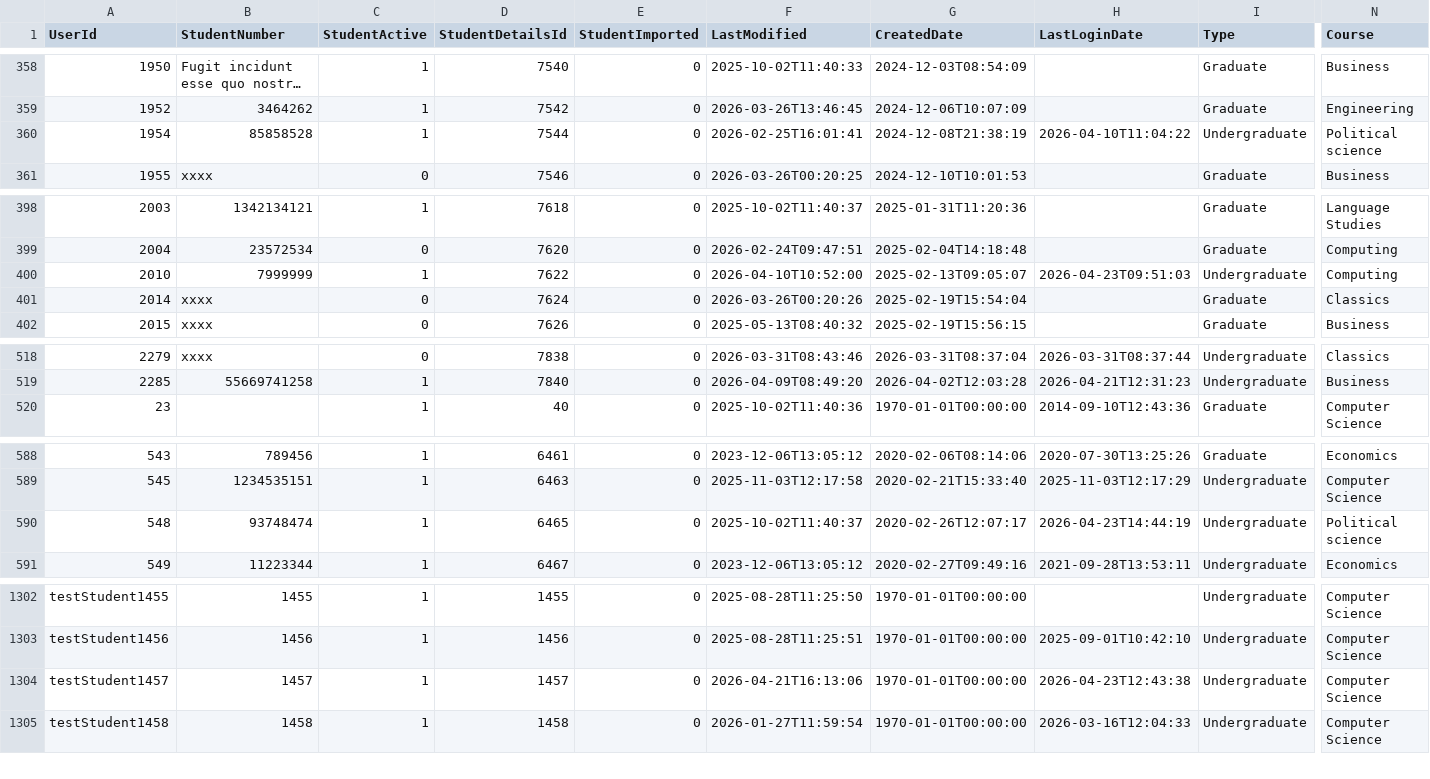
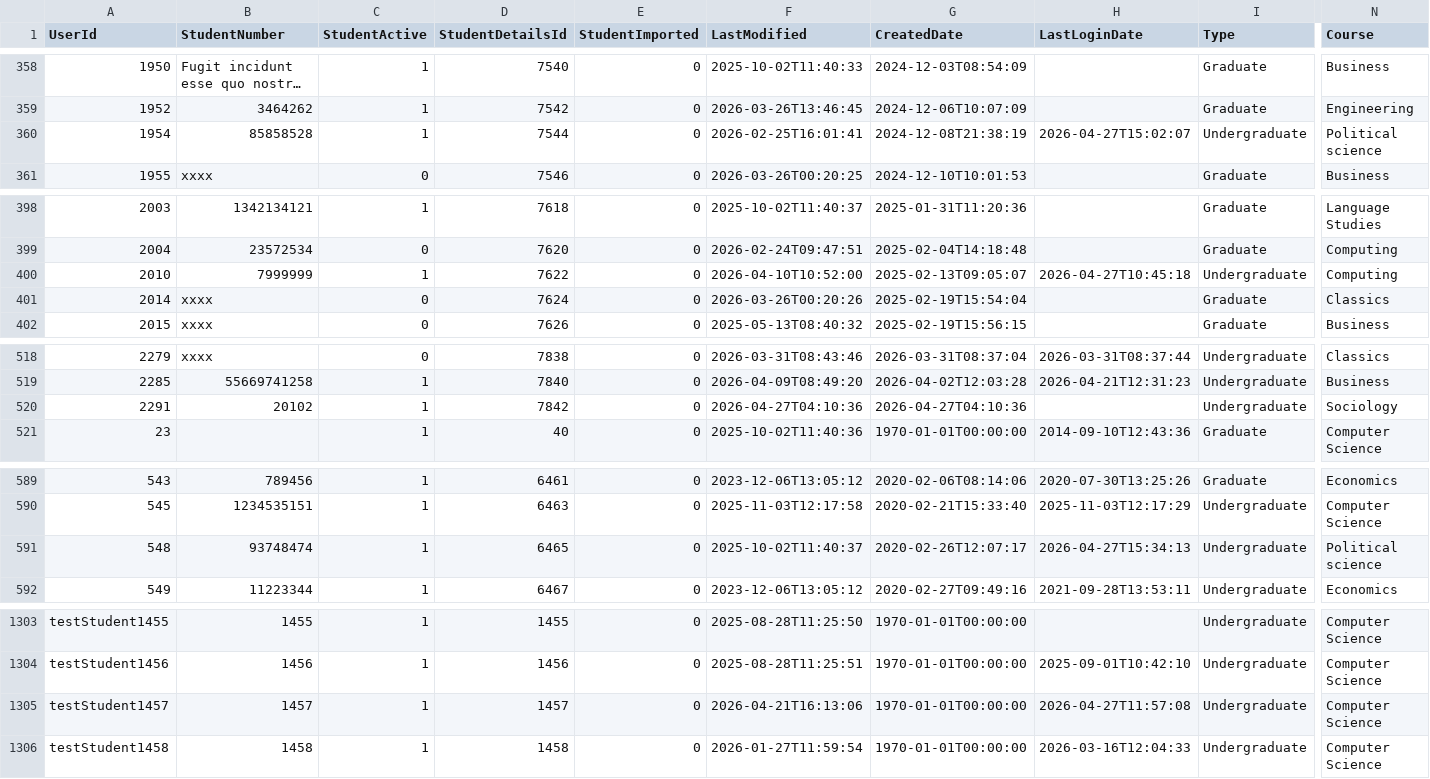
Before and after one commit to falaknaazkhan14/Trial, a CSV file: data/students.csv, drawn as a sheet; only a part is shown, gaps mark what is left out; long unchanged cells end in …; addresses are those after the commit; rows hold the shown columns only; the diff covers the shown part only; the diff names each change by its address in the sheet, - before the commit and + after, or states it on an @@ line.

Commit message:
Update data - 2026-04-27T18:17:40.846665

```diff
--- a/data/students.csv
+++ b/data/students.csv
-H360 (LastLoginDate): 2026-04-10T11:04:22
+H360 (LastLoginDate): 2026-04-27T15:02:07
-H400 (LastLoginDate): 2026-04-23T09:51:03
+H400 (LastLoginDate): 2026-04-27T10:45:18
+row 520: 2291 | 20102 | 1 | 7842 | 0 | 2026-04-27T04:10:36 | 2026-04-27T04:10:36 |  | Undergraduate | Sociology
-H591 (LastLoginDate): 2026-04-23T14:44:19
+H591 (LastLoginDate): 2026-04-27T15:34:13
-H1305 (LastLoginDate): 2026-04-23T12:43:38
+H1305 (LastLoginDate): 2026-04-27T11:57:08
```
Also changed, not shown: 1 edited cell elsewhere in this file, 1 other file.
